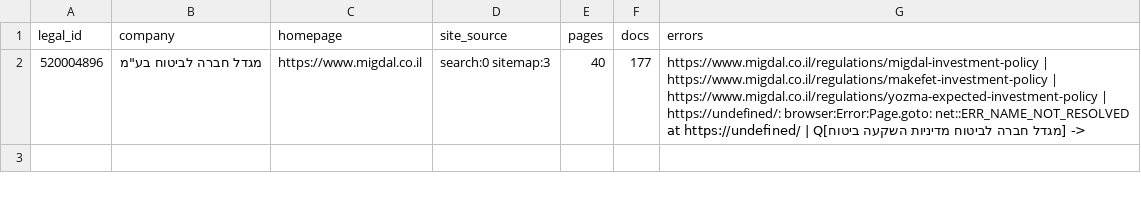
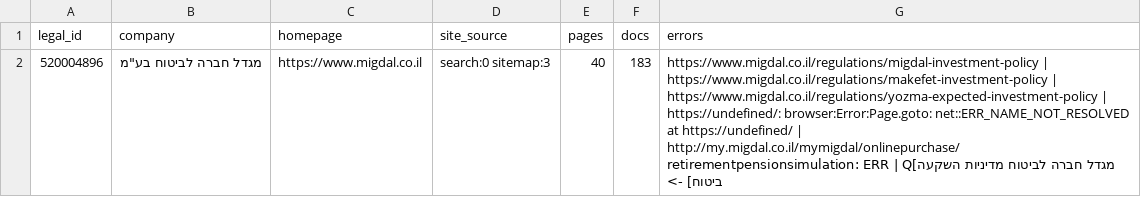
Before and after one commit to Revach123/MASLULIM, a CSV file: policy/companies/520004896/crawl_report.csv, drawn as a sheet.

```diff
--- a/policy/companies/520004896/crawl_report.csv
+++ b/policy/companies/520004896/crawl_report.csv
@@ -1,2 +1,2 @@
 legal_id,company,homepage,site_source,pages,docs,errors
-520004896,"מגדל חברה לביטוח בע""מ",https://www.migdal.co.il,search:0 sitemap:3,40,177,https://www.migdal.co.il/regulations/migdal-investment-policy | https://www.migdal.co.il/regulations/makefet-investment-policy | https://www.migdal.co.il/regulations/yozma-expected-investment-policy | https://undefined/: browser:Error:Page.goto: net::ERR_NAME_NOT_RESOLVED at https://undefined/ | Q[מגדל חברה לביטוח מדיניות השקעה ביטוח] ->
+520004896,"מגדל חברה לביטוח בע""מ",https://www.migdal.co.il,search:0 sitemap:3,40,183,https://www.migdal.co.il/regulations/migdal-investment-policy | https://www.migdal.co.il/regulations/makefet-investment-policy | https://www.migdal.co.il/regulations/yozma-expected-investment-policy | https://undefined/: browser:Error:Page.goto: net::ERR_NAME_NOT_RESOLVED at https://undefined/ | http://my.migdal.co.il/mymigdal/onlinepurchase/retirementpensionsimulation: ERR | Q[מגדל חברה לביטוח מדיניות השקעה ביטוח] ->
```
Also changed, not shown: policy/crawl_report.csv, 17 other files.
